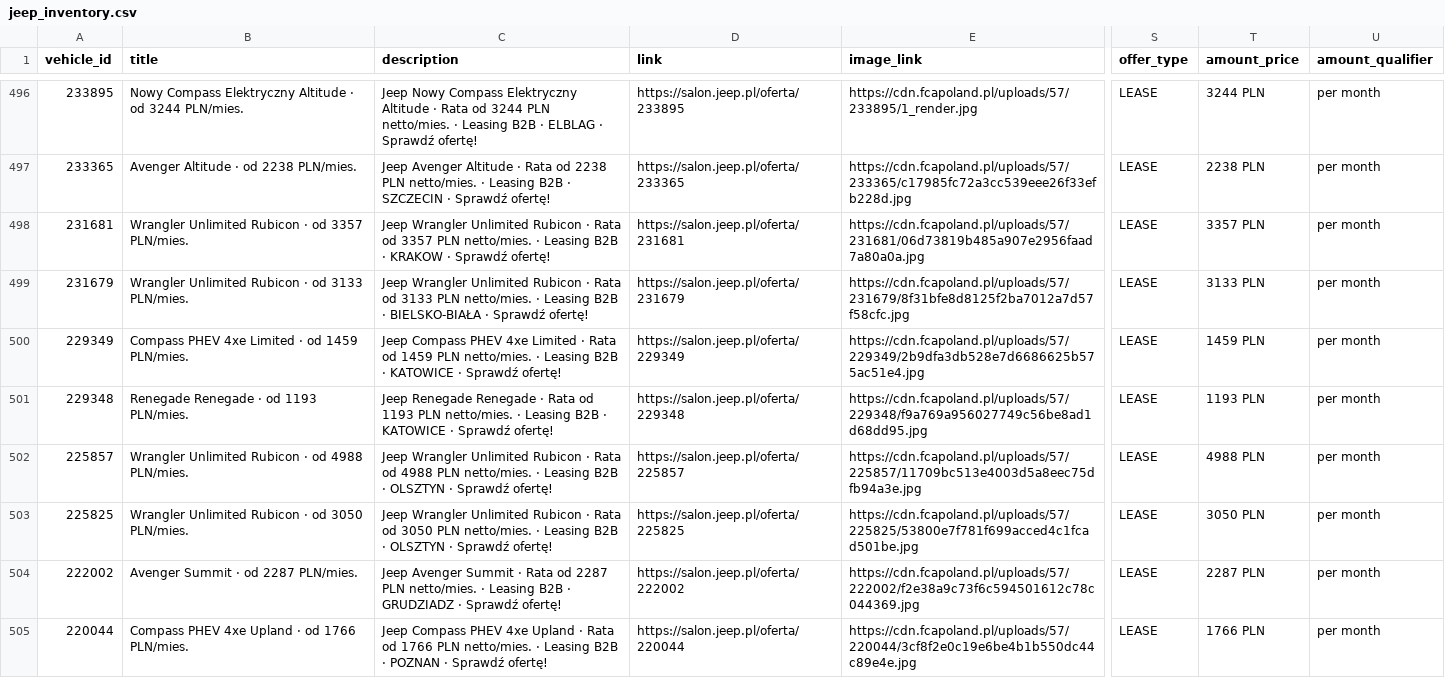
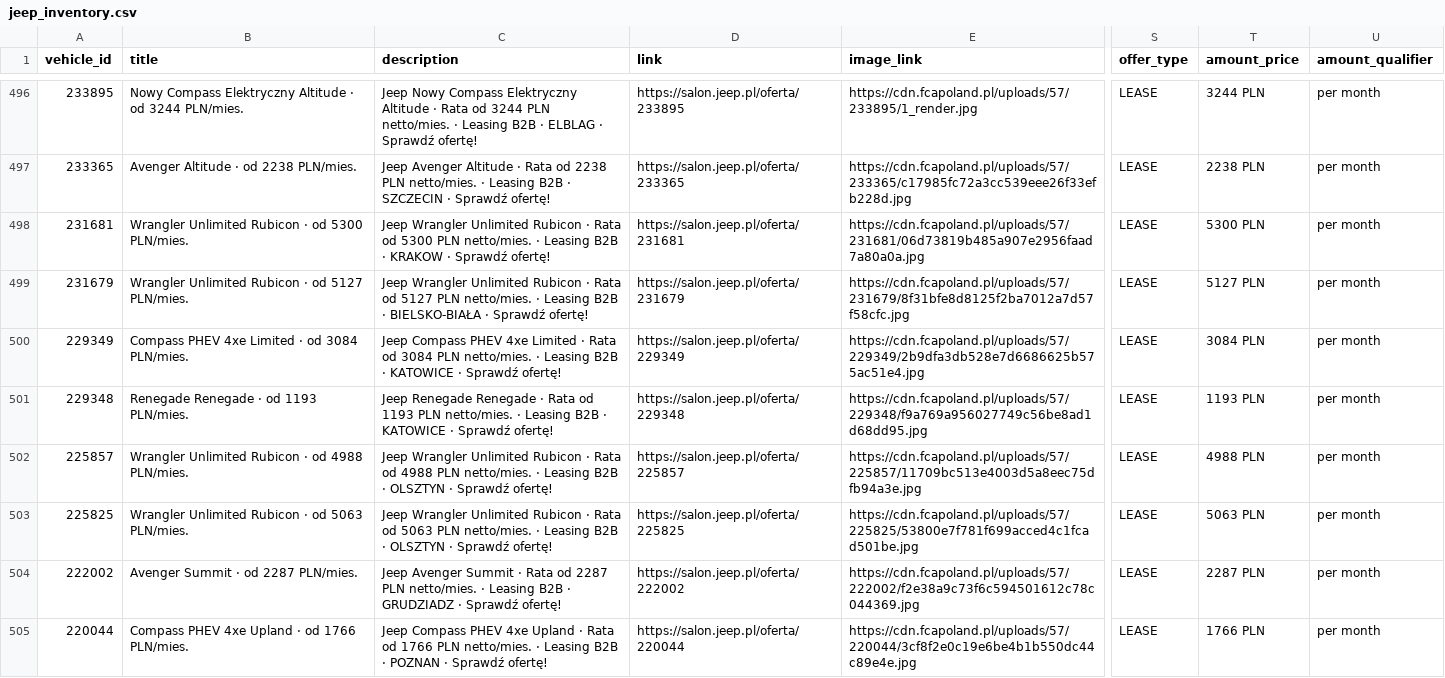
Before and after one commit to Andy11001/-alfa-inventory, a CSV file: data/jeep_inventory.csv, drawn as a sheet; only a part is shown, gaps mark what is left out; the diff covers the shown part only; the diff names each change by its address in the sheet, - before the commit and + after, or states it on an @@ line.

```diff
--- a/data/jeep_inventory.csv
+++ b/data/jeep_inventory.csv
-B498 (title): …· od 3357 PLN/mies.
+B498 (title): …· od 5300 PLN/mies.
-C498 (description): …Rata od 3357 PLN netto/mies.…
+C498 (description): …Rata od 5300 PLN netto/mies.…
-T498 (amount_price): 3357 PLN
+T498 (amount_price): 5300 PLN
-B499 (title): …· od 3133 PLN/mies.
+B499 (title): …· od 5127 PLN/mies.
-C499 (description): …Rata od 3133 PLN netto/mies.…
+C499 (description): …Rata od 5127 PLN netto/mies.…
-T499 (amount_price): 3133 PLN
+T499 (amount_price): 5127 PLN
-B500 (title): Compass PHEV 4xe Limited · od 1459 PLN/mies.
+B500 (title): Compass PHEV 4xe Limited · od 3084 PLN/mies.
-C500 (description): …Rata od 1459 PLN netto/mies.…
+C500 (description): …Rata od 3084 PLN netto/mies.…
-T500 (amount_price): 1459 PLN
+T500 (amount_price): 3084 PLN
-B503 (title): …· od 3050 PLN/mies.
+B503 (title): …· od 5063 PLN/mies.
-C503 (description): …Rata od 3050 PLN netto/mies.…
+C503 (description): …Rata od 5063 PLN netto/mies.…
-T503 (amount_price): 3050 PLN
+T503 (amount_price): 5063 PLN
```
Also changed, not shown: 72 edited cells elsewhere in this file.
